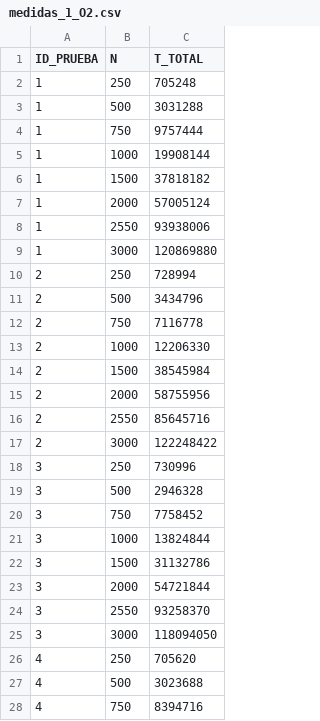
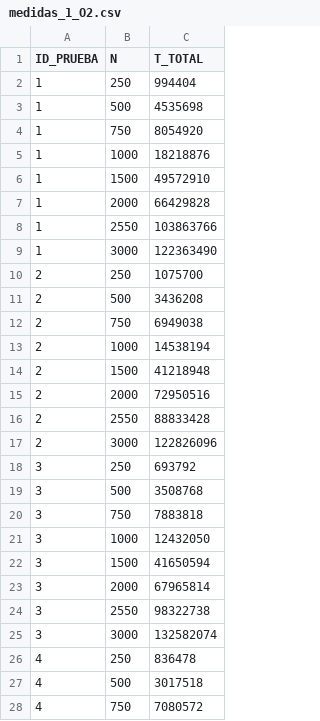
Before and after one commit to ACMCMC/ArqComp_P2, a CSV file: apartado1/medidas_1_O2.csv, drawn as a sheet; only a part is shown; the diff covers the shown part only.

Commit message:
medidas actualizadas para las gráficas del CV

```diff
--- a/apartado1/medidas_1_O2.csv
+++ b/apartado1/medidas_1_O2.csv
@@ -1,28 +1,28 @@
 ID_PRUEBA,N,T_TOTAL
-1,250,705248
-1,500,3031288
-1,750,9757444
-1,1000,19908144
-1,1500,37818182
-1,2000,57005124
-1,2550,93938006
-1,3000,120869880
-2,250,728994
-2,500,3434796
-2,750,7116778
-2,1000,12206330
-2,1500,38545984
-2,2000,58755956
-2,2550,85645716
-2,3000,122248422
-3,250,730996
-3,500,2946328
-3,750,7758452
-3,1000,13824844
-3,1500,31132786
-3,2000,54721844
-3,2550,93258370
-3,3000,118094050
-4,250,705620
-4,500,3023688
-4,750,8394716
+1,250,994404
+1,500,4535698
+1,750,8054920
+1,1000,18218876
+1,1500,49572910
+1,2000,66429828
+1,2550,103863766
+1,3000,122363490
+2,250,1075700
+2,500,3436208
+2,750,6949038
+2,1000,14538194
+2,1500,41218948
+2,2000,72950516
+2,2550,88833428
+2,3000,122826096
+3,250,693792
+3,500,3508768
+3,750,7883818
+3,1000,12432050
+3,1500,41650594
+3,2000,67965814
+3,2550,98322738
+3,3000,132582074
+4,250,836478
+4,500,3017518
+4,750,7080572
```
Also changed, not shown: 133 edited cells elsewhere in this file, apartado2/medidas_2.csv, apartado4/medidas_4_1.csv, 5 other files.
